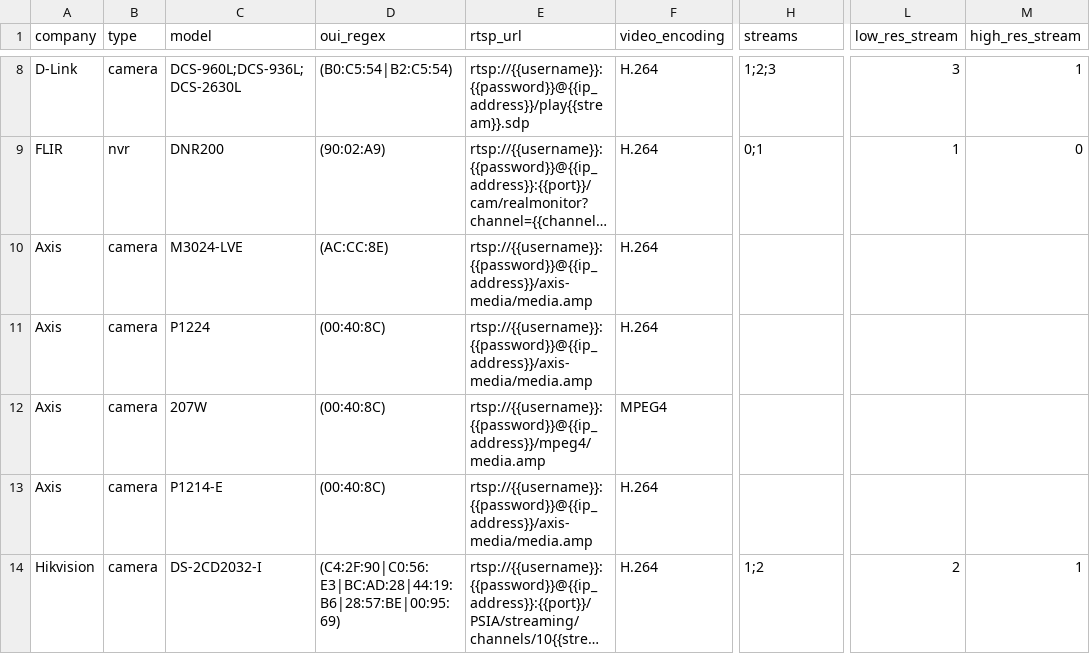
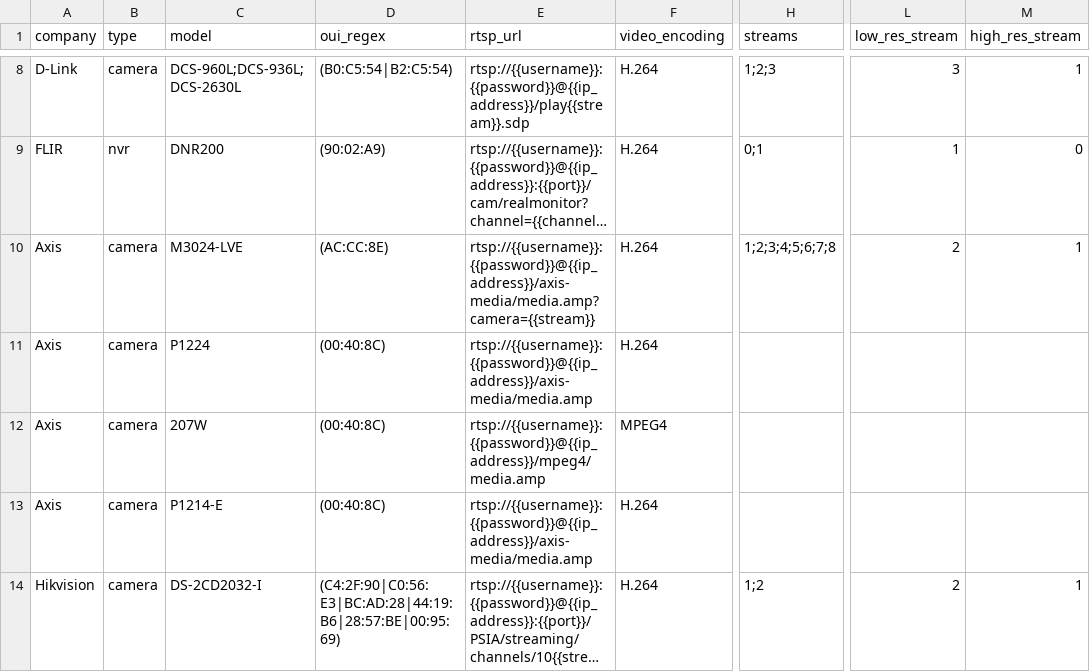
Before and after one commit to CamioCam/rtsp, a CSV file: cameras/paths.csv, drawn as a sheet; only a part is shown, gaps mark what is left out; long unchanged cells end in …; the diff names each change by its address in the sheet, - before the commit and + after, or states it on an @@ line.

Commit message:
Fixed up Axis camera RTSP path and stream numbers

```diff
--- a/cameras/paths.csv
+++ b/cameras/paths.csv
-E10 (rtsp_url): rtsp://{{username}}:{{password}}@{{ip_address}}/axis-media/media.amp
+E10 (rtsp_url): rtsp://{{username}}:{{password}}@{{ip_address}}/axis-media/media.amp?camera={{stream}}
-H10 (streams): (empty)
+H10 (streams): 1;2;3;4;5;6;7;8
-L10 (low_res_stream): (empty)
+L10 (low_res_stream): 2
-M10 (high_res_stream): (empty)
+M10 (high_res_stream): 1
```
